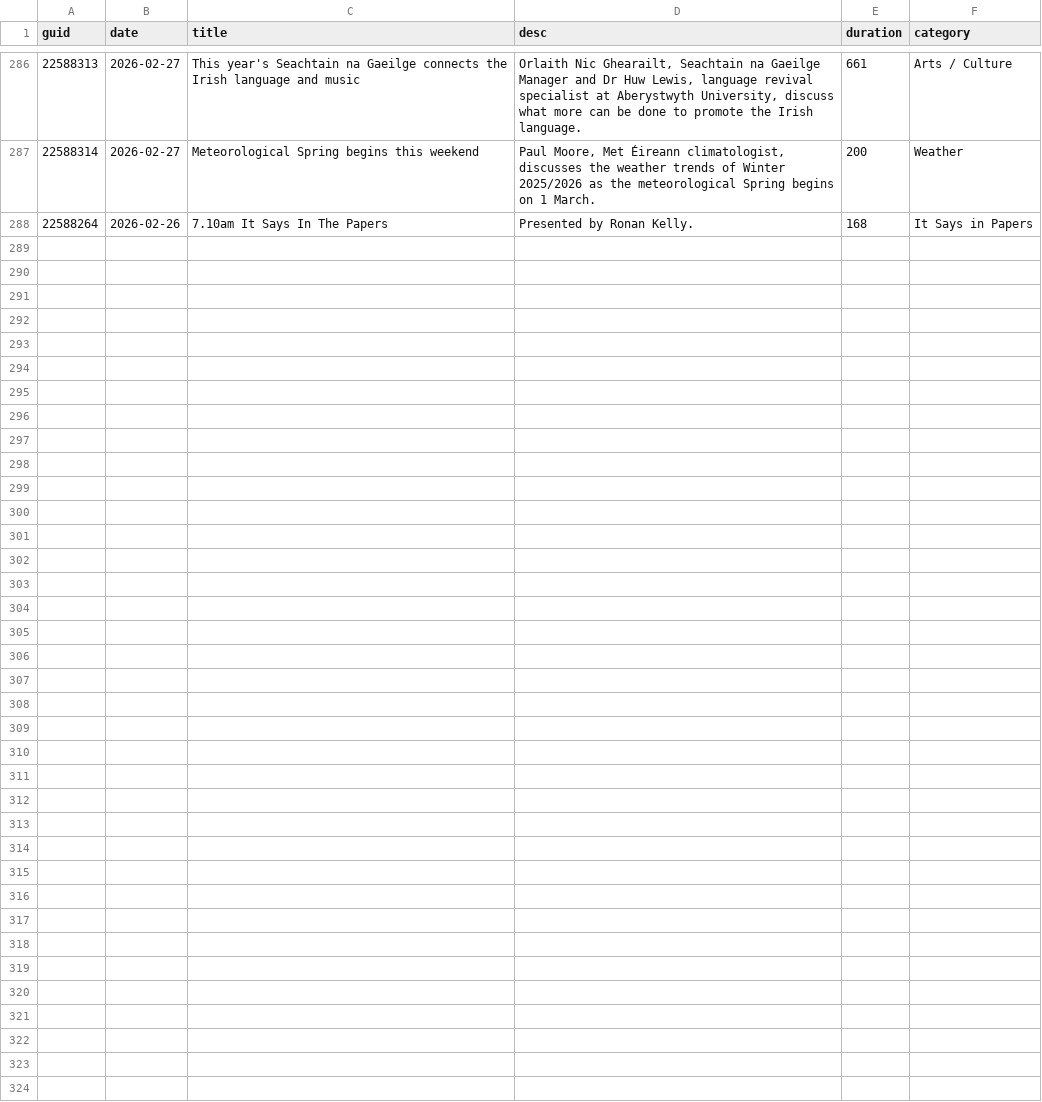
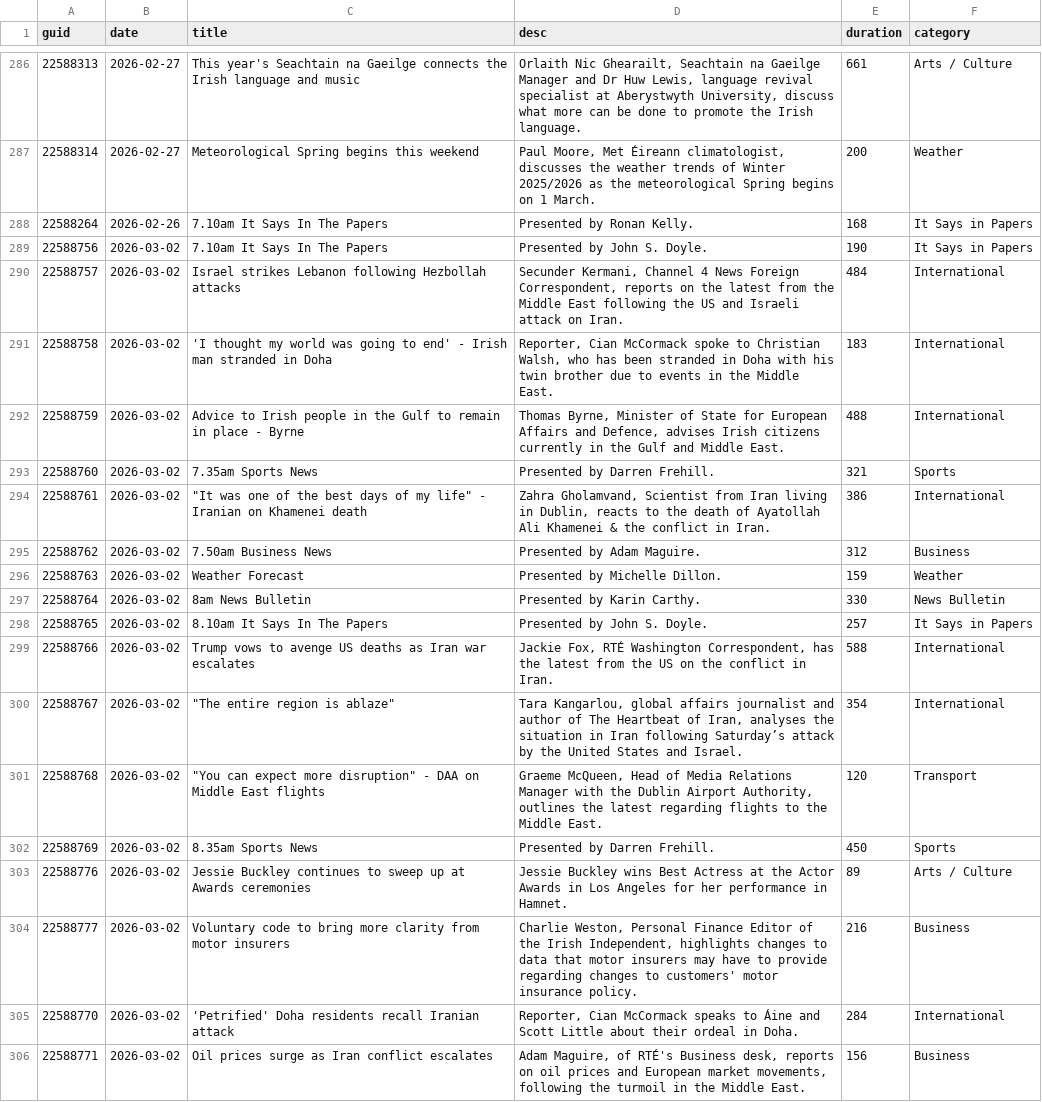
Before and after one commit to alexbbradley/morning-ireland, a CSV file: morning_ireland_data.csv, drawn as a sheet; only a part is shown, gaps mark what is left out; the diff names each change by its address in the sheet, - before the commit and + after, or states it on an @@ line.

```diff
--- a/morning_ireland_data.csv
+++ b/morning_ireland_data.csv
+row 289: 22588756 | 2026-03-02 | 7.10am It Says In The Papers | Presented by John S. Doyle. | 190 | It Says in Papers
+row 290: 22588757 | 2026-03-02 | Israel strikes Lebanon following Hezbollah attacks | Secunder Kermani, Channel 4 News Foreign Correspondent, reports on the latest from the Middle East following the US and Israeli attack on Iran. | 484 | International
+row 291: 22588758 | 2026-03-02 | 'I thought my world was going to end' - Irish man stranded in Doha | Reporter, Cian McCormack spoke to Christian Walsh, who has been stranded in Doha with his twin brother due to events in the Middle East. | 183 | International
+row 292: 22588759 | 2026-03-02 | Advice to Irish people in the Gulf to remain in place - Byrne | Thomas Byrne, Minister of State for European Affairs and Defence, advises Irish citizens currently in the Gulf and Middle East. | 488 | International
+row 293: 22588760 | 2026-03-02 | 7.35am Sports News | Presented by Darren Frehill. | 321 | Sports
+row 294: 22588761 | 2026-03-02 | "It was one of the best days of my life" - Iranian on Khamenei death | Zahra Gholamvand, Scientist from Iran living in Dublin, reacts to the death of Ayatollah Ali Khamenei & the conflict in Iran. | 386 | International
+row 295: 22588762 | 2026-03-02 | 7.50am Business News | Presented by Adam Maguire. | 312 | Business
+row 296: 22588763 | 2026-03-02 | Weather Forecast | Presented by Michelle Dillon. | 159 | Weather
+row 297: 22588764 | 2026-03-02 | 8am News Bulletin | Presented by Karin Carthy. | 330 | News Bulletin
+row 298: 22588765 | 2026-03-02 | 8.10am It Says In The Papers | Presented by John S. Doyle. | 257 | It Says in Papers
+row 299: 22588766 | 2026-03-02 | Trump vows to avenge US deaths as Iran war escalates | Jackie Fox, RTÉ Washington Correspondent, has the latest from the US on the conflict in Iran. | 588 | International
+row 300: 22588767 | 2026-03-02 | "The entire region is ablaze" | Tara Kangarlou, global affairs journalist and author of The Heartbeat of Iran, analyses the situation in Iran following Saturday’s attack by the United States and Israel. | 354 | International
+row 301: 22588768 | 2026-03-02 | "You can expect more disruption" - DAA on Middle East flights | Graeme McQueen, Head of Media Relations Manager with the Dublin Airport Authority, outlines the latest regarding flights to the Middle East. | 120 | Transport
+row 302: 22588769 | 2026-03-02 | 8.35am Sports News | Presented by Darren Frehill. | 450 | Sports
+row 303: 22588776 | 2026-03-02 | Jessie Buckley continues to sweep up at Awards ceremonies | Jessie Buckley wins Best Actress at the Actor Awards in Los Angeles for her performance in Hamnet. | 89 | Arts / Culture
+row 304: 22588777 | 2026-03-02 | Voluntary code to bring more clarity from motor insurers | Charlie Weston, Personal Finance Editor of the Irish Independent, highlights changes to data that motor insurers may have to provide regarding changes to customers' motor insurance policy. | 216 | Business
+row 305: 22588770 | 2026-03-02 | 'Petrified' Doha residents recall Iranian attack | Reporter, Cian McCormack speaks to Áine and Scott Little about their ordeal in Doha. | 284 | International
+row 306: 22588771 | 2026-03-02 | Oil prices surge as Iran conflict escalates | Adam Maguire, of RTÉ's Business desk, reports on oil prices and European market movements, following the turmoil in the Middle East. | 156 | Business
```
Also changed, not shown: 2 other files.
